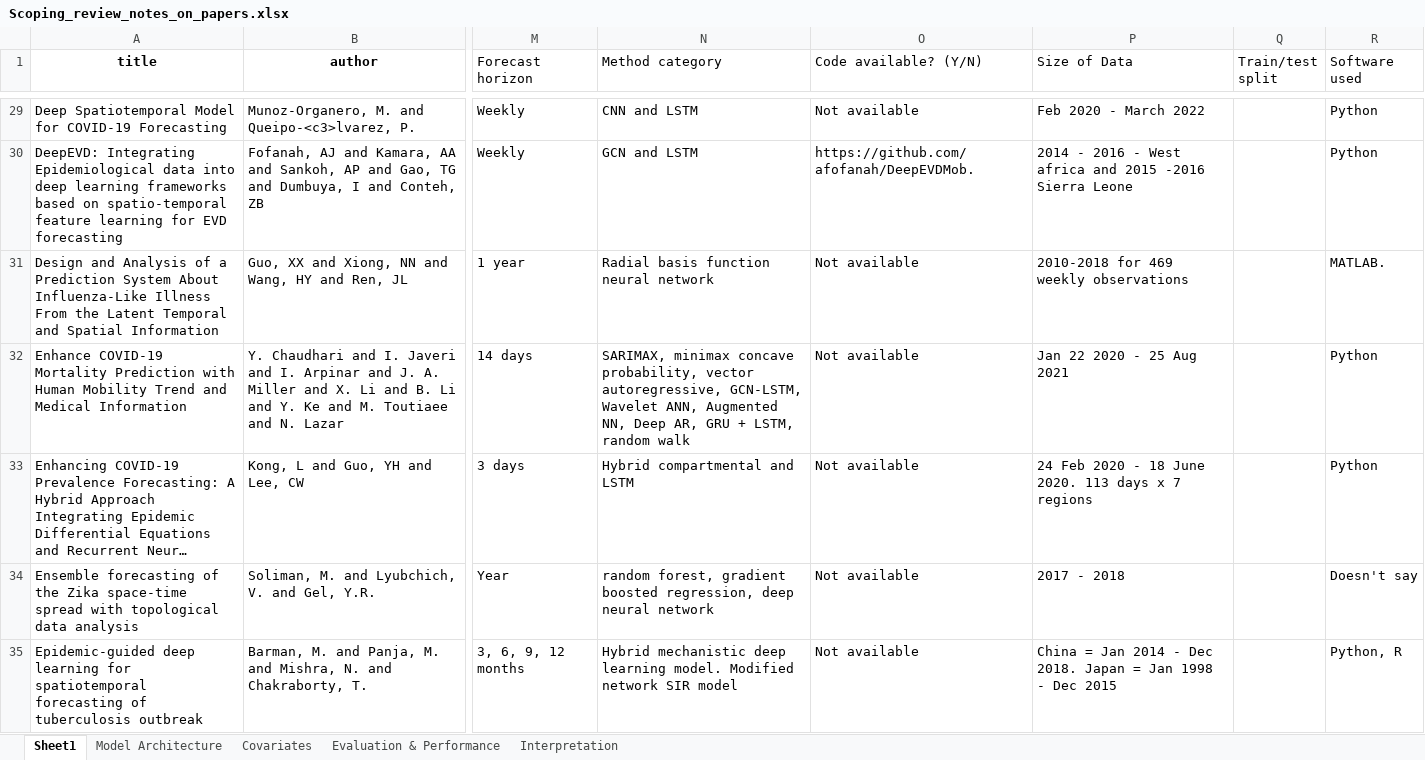
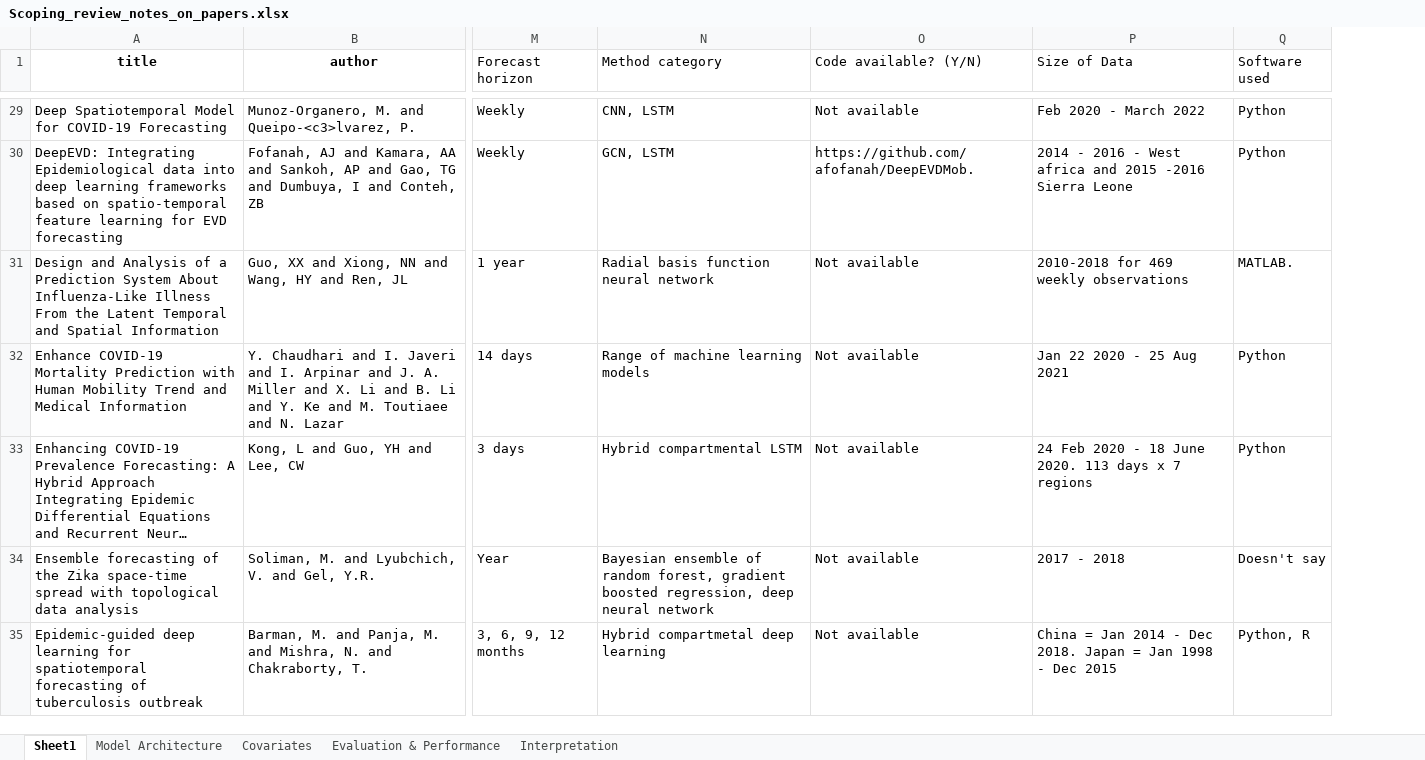
Before and after one commit to ai4ci/scoping-review-figures, an Excel workbook: Scoping_review_notes_on_papers.xlsx, sheet Sheet1, drawn as a sheet; only a part is shown, gaps mark what is left out; long unchanged cells end in …; values as stored, in another font and other column widths than the file's, no borders; the diff covers the shown part only; the diff names each change by its address in the sheet, - before the commit and + after, or states it on an @@ line.

```diff
--- a/Scoping_review_notes_on_papers.xlsx (sheet Sheet1)
+++ b/Scoping_review_notes_on_papers.xlsx (sheet Sheet1)
-column Q (Train/test split), empty
-N29 (Method category): CNN and LSTM
+N29 (Method category): CNN, LSTM
-N30 (Method category): GCN and LSTM
+N30 (Method category): GCN, LSTM
-N32 (Method category): SARIMAX, minimax concave probability, vector autoregressive, GCN-LSTM, Wavelet ANN, Augmented NN, Deep AR, GRU + LSTM, random walk
+N32 (Method category): Range of machine learning models
-N33 (Method category): Hybrid compartmental and LSTM
+N33 (Method category): Hybrid compartmental LSTM
-N34 (Method category): random forest,…
+N34 (Method category): Bayesian ensemble of random forest,…
-N35 (Method category): Hybrid mechanistic deep learning model. Modified network SIR model
+N35 (Method category): Hybrid compartmetal deep learning
```
Also changed, not shown: 2 removed rows, 69 edited cells and cell formats elsewhere in this sheet, sheet Model Architecture, sheet Covariates, 2 other files.
